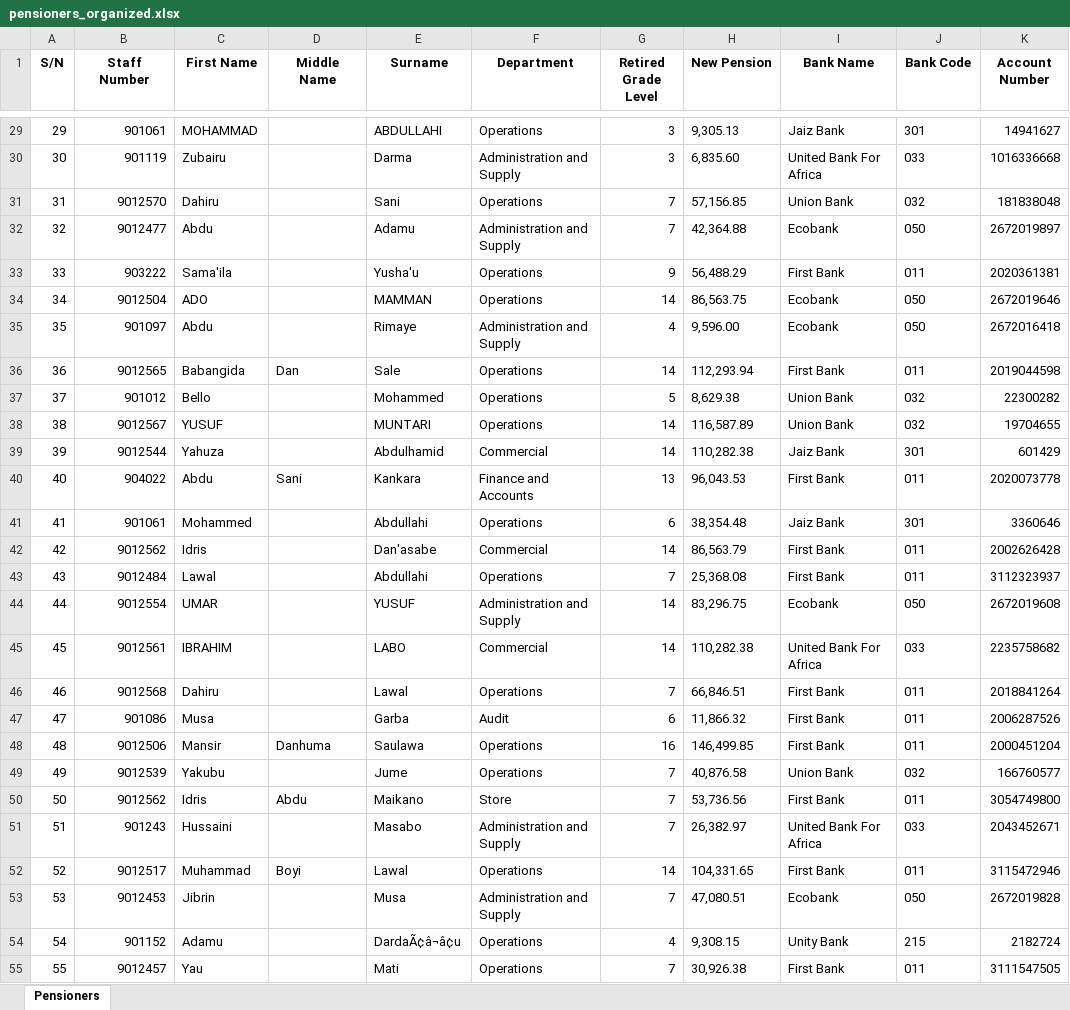
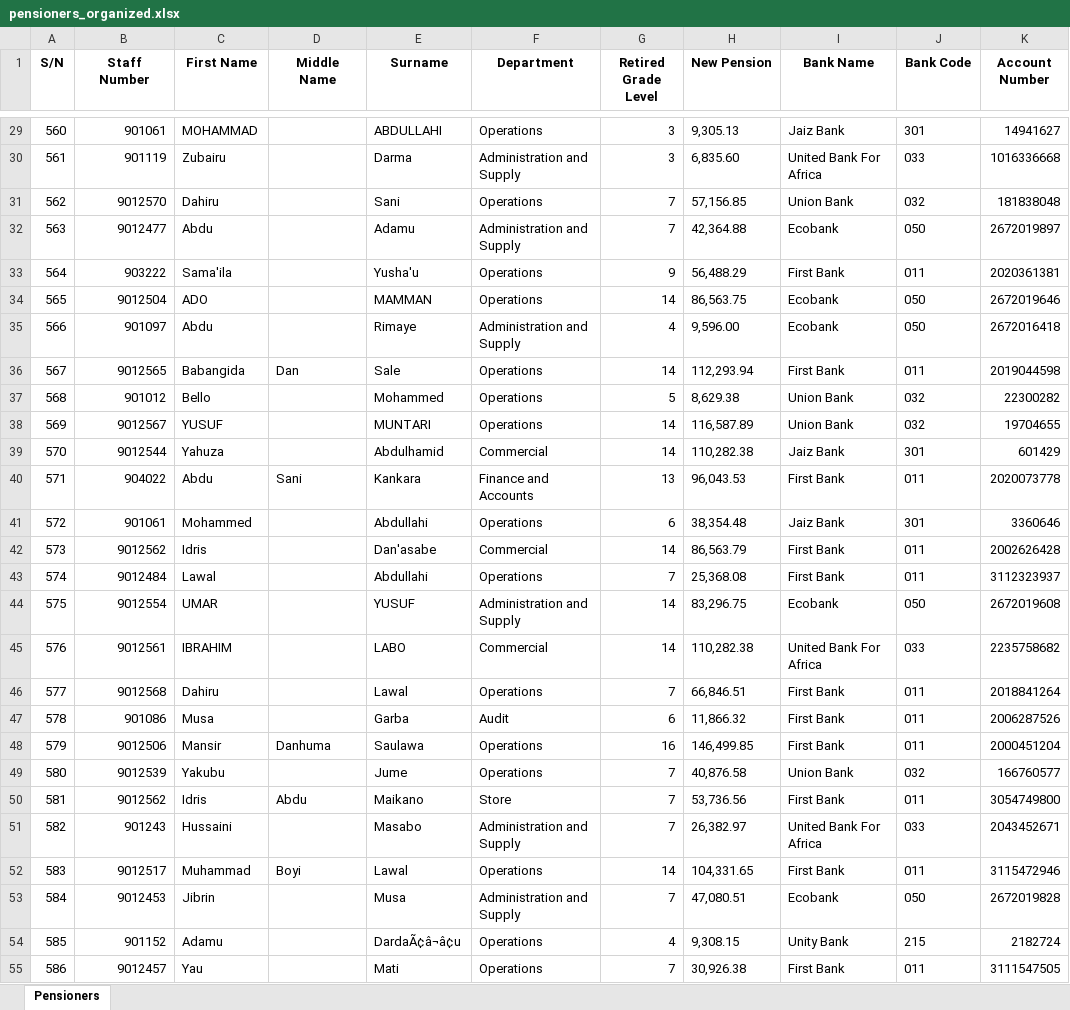
Before and after one commit to Sagirahlan/hrm_payroll_system_design, an Excel workbook: pensioners_organized.xlsx, sheet Pensioners, drawn as a sheet; only a part is shown, gaps mark what is left out; values as stored, in another font and other column widths than the file's, no borders; the diff covers the shown part only; the diff names each change by its address in the sheet, - before the commit and + after, or states it on an @@ line.

```diff
--- a/pensioners_organized.xlsx (sheet Pensioners)
+++ b/pensioners_organized.xlsx (sheet Pensioners)
-A29 (S/N): 29
+A29 (S/N): 560
-A30 (S/N): 30
+A30 (S/N): 561
-A31 (S/N): 31
+A31 (S/N): 562
-A32 (S/N): 32
+A32 (S/N): 563
-A33 (S/N): 33
+A33 (S/N): 564
-A34 (S/N): 34
+A34 (S/N): 565
-A35 (S/N): 35
+A35 (S/N): 566
-A36 (S/N): 36
+A36 (S/N): 567
-A37 (S/N): 37
+A37 (S/N): 568
-A38 (S/N): 38
+A38 (S/N): 569
-A39 (S/N): 39
+A39 (S/N): 570
-A40 (S/N): 40
+A40 (S/N): 571
-A41 (S/N): 41
+A41 (S/N): 572
-A42 (S/N): 42
+A42 (S/N): 573
-A43 (S/N): 43
+A43 (S/N): 574
-A44 (S/N): 44
+A44 (S/N): 575
-A45 (S/N): 45
+A45 (S/N): 576
-A46 (S/N): 46
+A46 (S/N): 577
-A47 (S/N): 47
+A47 (S/N): 578
-A48 (S/N): 48
+A48 (S/N): 579
-A49 (S/N): 49
+A49 (S/N): 580
-A50 (S/N): 50
+A50 (S/N): 581
-A51 (S/N): 51
+A51 (S/N): 582
-A52 (S/N): 52
+A52 (S/N): 583
-A53 (S/N): 53
+A53 (S/N): 584
-A54 (S/N): 54
+A54 (S/N): 585
-A55 (S/N): 55
+A55 (S/N): 586
```
Also changed, not shown: 229 edited cells elsewhere in this sheet, 1 other file.
